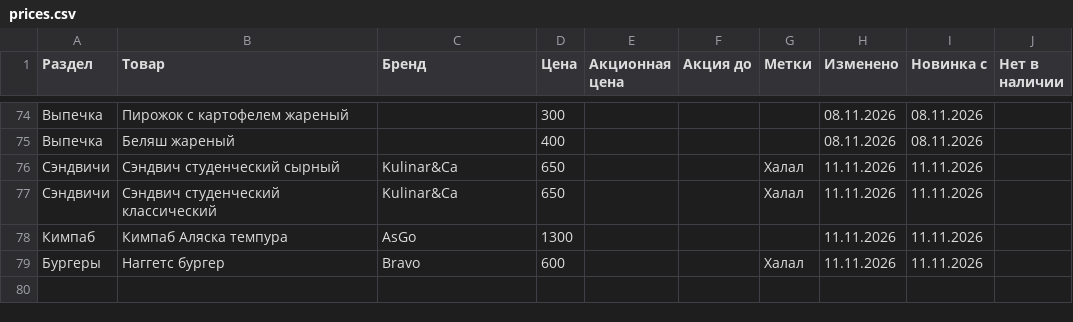
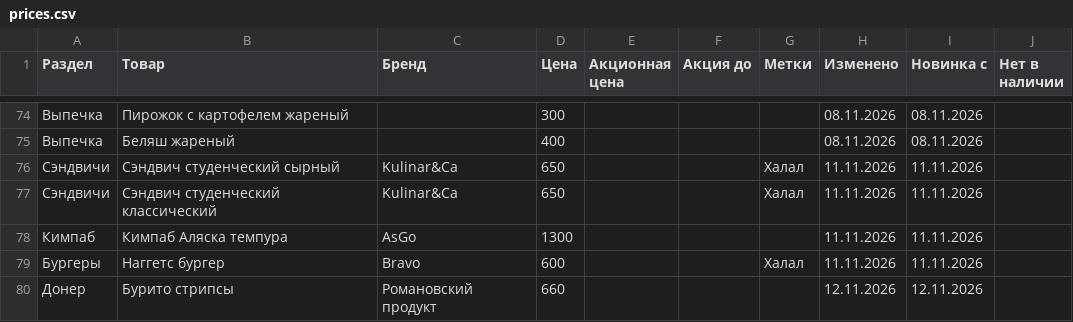
Before and after one commit to David0011115/MolMart, a CSV file: prices.csv, drawn as a sheet; only a part is shown, gaps mark what is left out; the diff names each change by its address in the sheet, - before the commit and + after, or states it on an @@ line.

```diff
--- a/prices.csv
+++ b/prices.csv
+row 80: Донер | Бурито стрипсы | Романовский продукт | 660 |  |  |  | 12.11.2026 | 12.11.2026
```
Also changed, not shown: products.csv, 2 other files.
